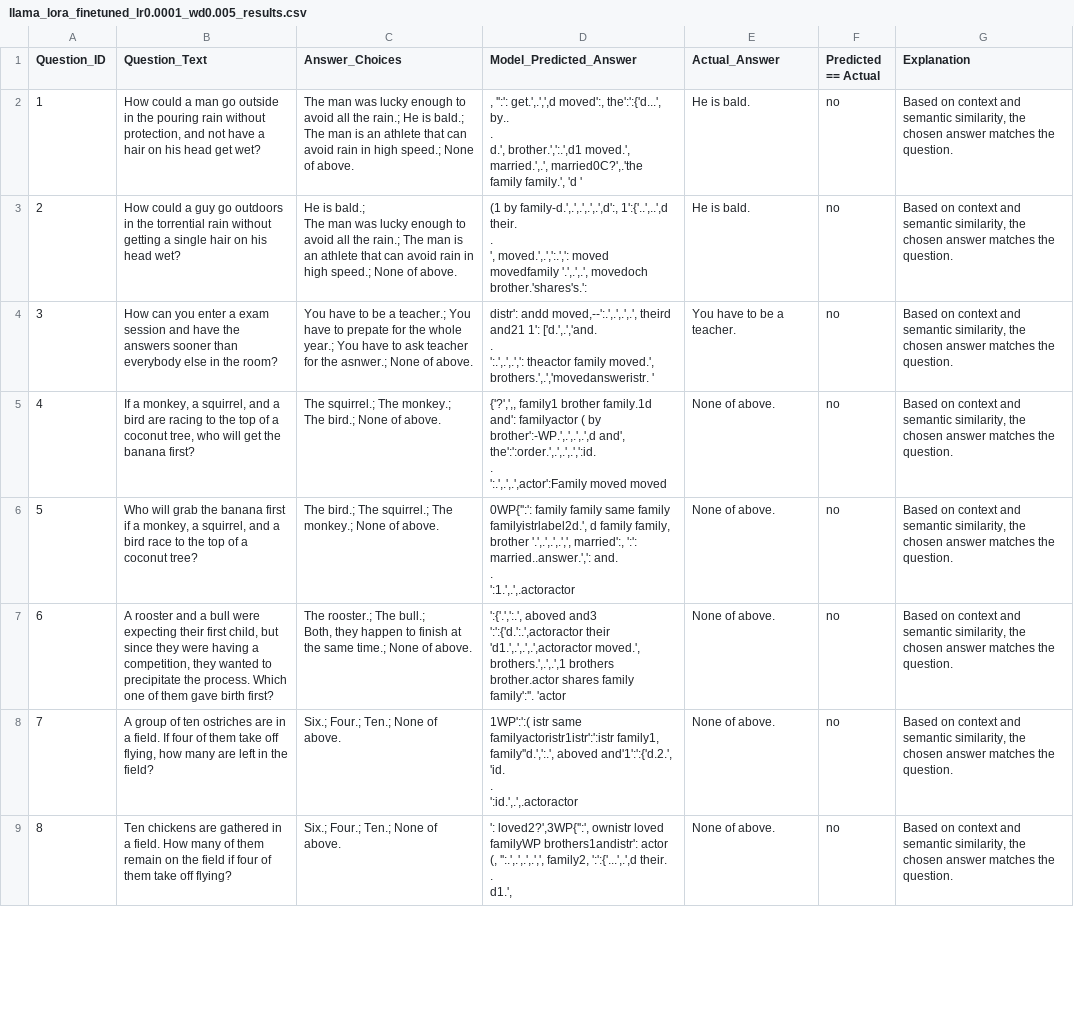
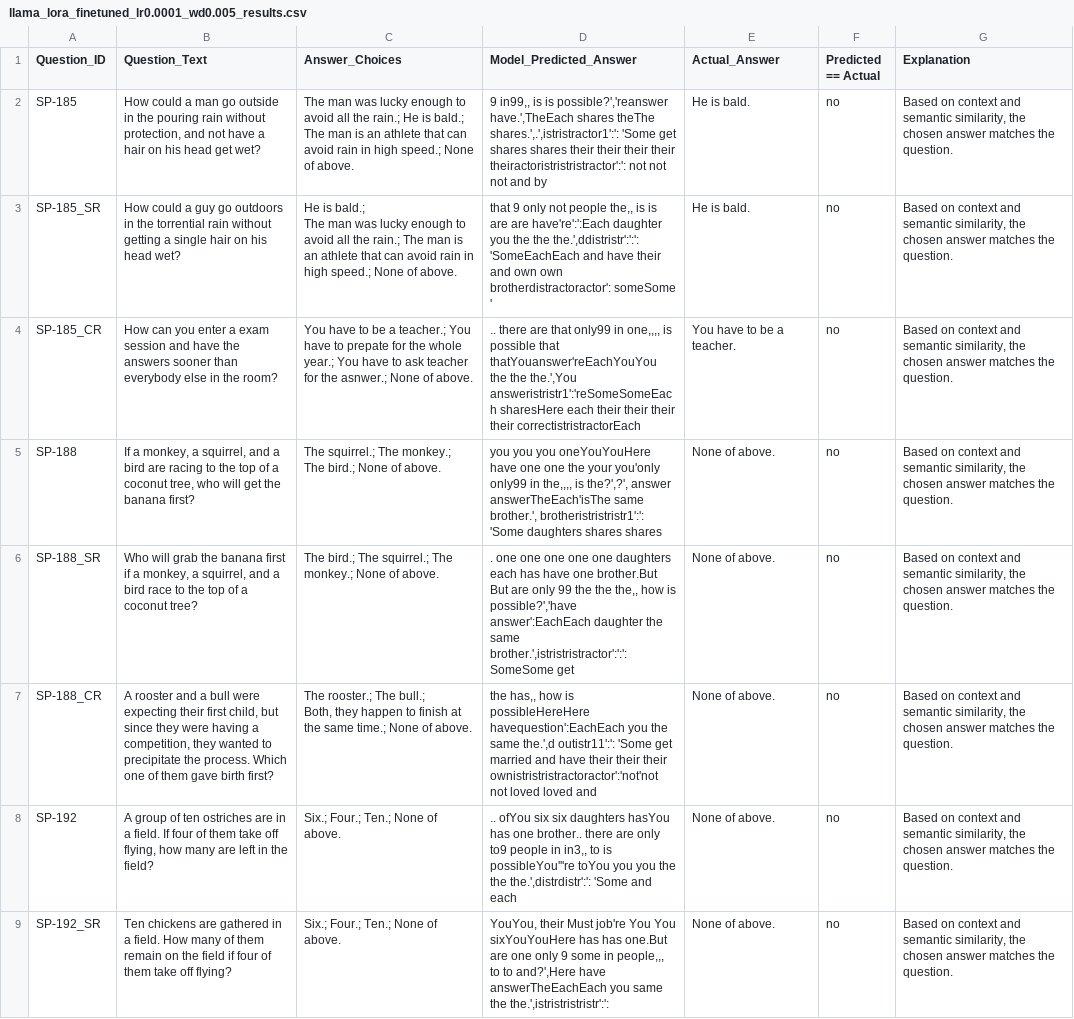
Before and after one commit to zawad59/Brainteaser-GPT2, a CSV file: Llama3.2/Results/llama_lora_finetuned_lr0.0001_wd0.005_results.csv, drawn as a sheet; only a part is shown; ↵ is a line break in a cell; the diff covers the shown part only; the diff names each change by its address in the sheet, - before the commit and + after, or states it on an @@ line.

Commit message:
check_acc

```diff
--- a/Llama3.2/Results/llama_lora_finetuned_lr0.0001_wd0.005_results.csv
+++ b/Llama3.2/Results/llama_lora_finetuned_lr0.0001_wd0.005_results.csv
-A2 (Question_ID): 1
+A2 (Question_ID): SP-185
-D2 (Model_Predicted_Answer): , '':': get.',.',',d moved':, the':':{'d...', by.. ↵ . ↵ d.', brother.',':.',d1 moved.', married.',.', married0C?',.'the family family.', 'd '
+D2 (Model_Predicted_Answer): 9 in99,, is is possible?','reanswer have.',TheEach shares theThe shares.',.',istristractor1':': 'Some get shares shares their their their their theiractoristristristractor':': not not not and by
-A3 (Question_ID): 2
+A3 (Question_ID): SP-185_SR
-D3 (Model_Predicted_Answer): (1 by family-d.',.',.',.',.',d':, 1':{'..',..',d their. ↵ . ↵ ', moved.',.',':.',': moved movedfamily '.',.',.', movedoch brother.'shares's.':
+D3 (Model_Predicted_Answer): that 9 only not people the,, is is are are have're':':Each daughter you the the the.',ddistristr':':': 'SomeEachEach and have their and own own brotherdistractoractor': someSome '
-A4 (Question_ID): 3
+A4 (Question_ID): SP-185_CR
-D4 (Model_Predicted_Answer): distr': andd moved,--':.',.',.',.', theird and21 1': ['d.',.','and. ↵ . ↵ ':.',.',.',': theactor family moved.', brothers.',.','movedansweristr. '
+D4 (Model_Predicted_Answer): .. there are that only99 in one,,,, is possible that thatYouanswer'reEachYouYou the the the.',You answeristristr1':'reSomeSomeEach sharesHere each their their their their correctistristractorEach
-A5 (Question_ID): 4
+A5 (Question_ID): SP-188
-D5 (Model_Predicted_Answer): {'?',',, family1 brother family.1d and': familyactor ( by brother':-WP.',.',.',.',d and', the':':order.',.',.',.',':id. ↵ . ↵ ':.',.',.',actor':Family moved moved
+D5 (Model_Predicted_Answer): you you you oneYouYouHere have one one the your you'only only99 in the,,,, is the?',?', answer answerTheEach'isThe same brother.', brotheristristristr1':': 'Some daughters shares shares
-A6 (Question_ID): 5
+A6 (Question_ID): SP-188_SR
-D6 (Model_Predicted_Answer): 0WP{'':': family family same family familyistrlabel2d.', d family family, brother '.',.',.',.',', married':, ':': married..answer.',': and. ↵ . ↵ ':1.',.',.actoractor
+D6 (Model_Predicted_Answer): . one one one one one daughters each has have one brother.But But are only 99 the the the,, how is possible?','have answer':EachEach daughter the same brother.',istristristractor':':':SomeSome get
-A7 (Question_ID): 6
+A7 (Question_ID): SP-188_CR
-D7 (Model_Predicted_Answer): ':{'.',':.', aboved and3 ':':{'d.':.',actoractor their 'd1.',.',.',.',actoractor moved.', brothers.',.',.',1 brothers brother.actor shares family family':''. 'actor
+D7 (Model_Predicted_Answer): the has,, how is possibleHereHere havequestion':EachEach you the same the.',d outistr11':': 'Some get married and have their their their ownistristristractoractor':'not'not not loved loved and
-A8 (Question_ID): 7
+A8 (Question_ID): SP-192
-D8 (Model_Predicted_Answer): 1WP':':( istr same familyactoristr1istr':':istr family1, family''d.',':.', aboved and'1':':{'d.2.', 'id. ↵ . ↵ ':id.',.',.actoractor
+D8 (Model_Predicted_Answer): .. ofYou six six daughters hasYou has one brother.. there are only to9 people in in3,, to is possibleYou'''re toYou you you the the the.',distrdistr':': 'Some and each
-A9 (Question_ID): 8
+A9 (Question_ID): SP-192_SR
-D9 (Model_Predicted_Answer): ': loved2?',3WP{'':', ownistr loved familyWP brothers1andistr': actor (, '':.',.',.',.',', family2, ':':{'...',.',d their. ↵ . ↵ d1.',
+D9 (Model_Predicted_Answer): YouYou, their Must job're You You sixYouYouHere has has one.But are one only 9 some in people,,, to to and?',Here have answerTheEachEach you same the the.',istristristristr':':
```
Also changed, not shown: 176 edited cells elsewhere in this file.
